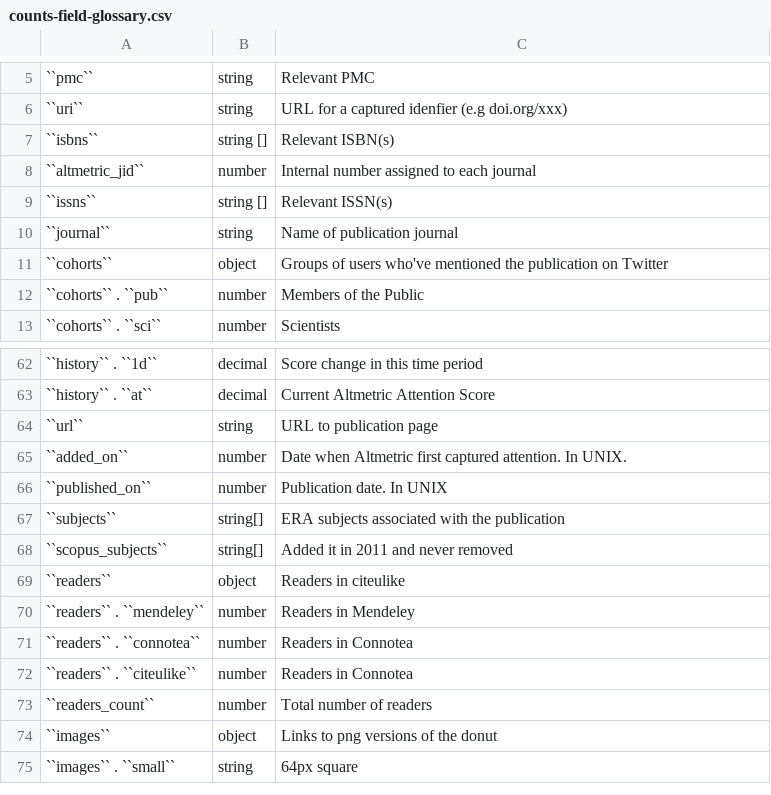
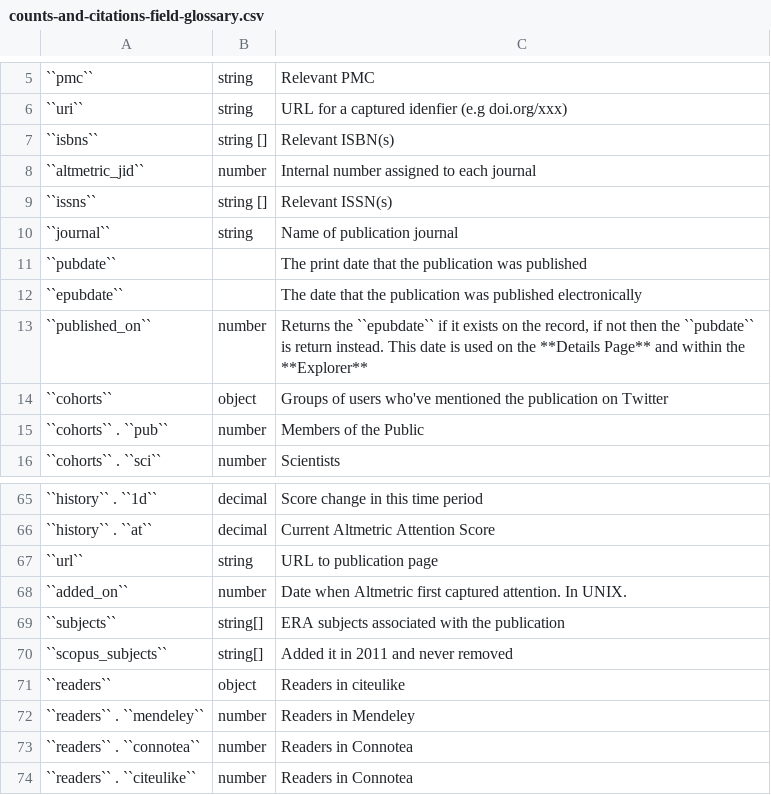
Before and after one commit to mlevans0/altmetric-details-page-api-docs, a CSV file: source/tables/counts-and-citations-field-glossary.csv (was source/tables/counts-field-glossary.csv), drawn as a sheet; only a part is shown, gaps mark what is left out; the shorter side is filled out with more unchanged rows; removed rows and columns are numbered as before the commit, all else as after; the diff names each change by its address in the sheet, - before the commit and + after, or states it on an @@ line.

Commit message:
Split out the data endpoint into their own files

```diff
--- a/source/tables/counts-field-glossary.csv
+++ b/source/tables/counts-and-citations-field-glossary.csv
+row 11: ``pubdate`` |  | The print date that the publication was published
+row 12: ``epubdate`` |  | The date that the publication was published electronically
+row 13: ``published_on`` | number | Returns the ``epubdate`` if it exists on the record, if not then the ``pubdate`` is return instead. This date is used on the **Details Page** and within the **Explorer**
-row 66: ``published_on`` | number | Publication date. In UNIX
```
Also changed, not shown: 6 other files.
